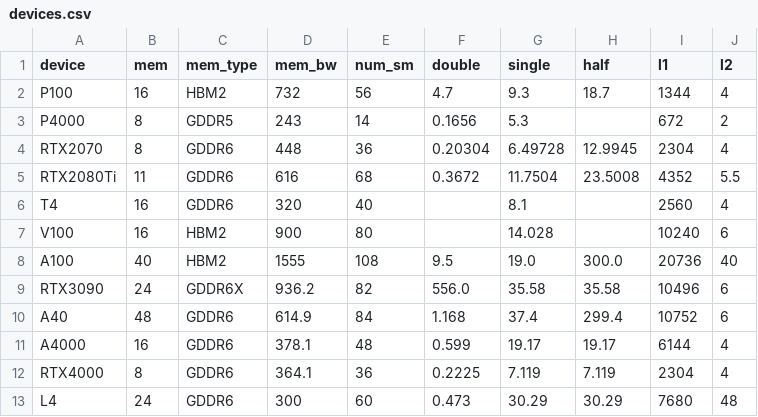
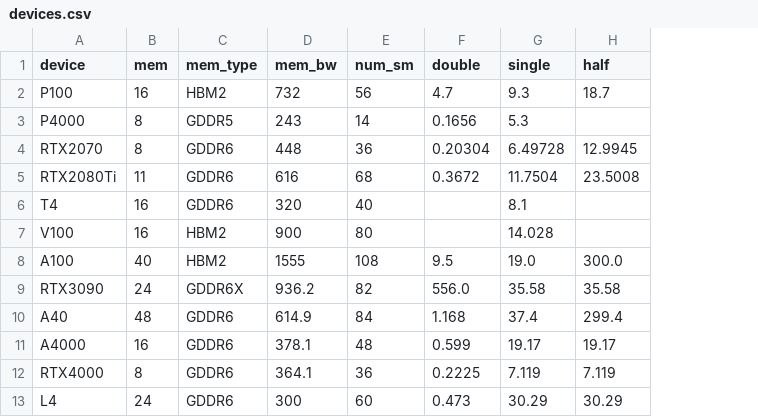
Before and after one commit to CentML/DeepView.Predict, a CSV file: analyzer/habitat/analysis/mlp/devices.csv, drawn as a sheet; the diff names each change by its address in the sheet, - before the commit and + after, or states it on an @@ line.

```diff
--- a/analyzer/habitat/analysis/mlp/devices.csv
+++ b/analyzer/habitat/analysis/mlp/devices.csv
-column I (l1), rows 2-13: 1344 | 672 | 2304 | 4352 | 2560 | 10240 | 20736 | 10496 | 10752 | 6144 | 2304 | 7680
-column J (l2), rows 2-13: 4 | 2 | 4 | 5.5 | 4 | 6 | 40 | 6 | 6 | 4 | 4 | 48
```
Also changed, not shown: 8 other files.
